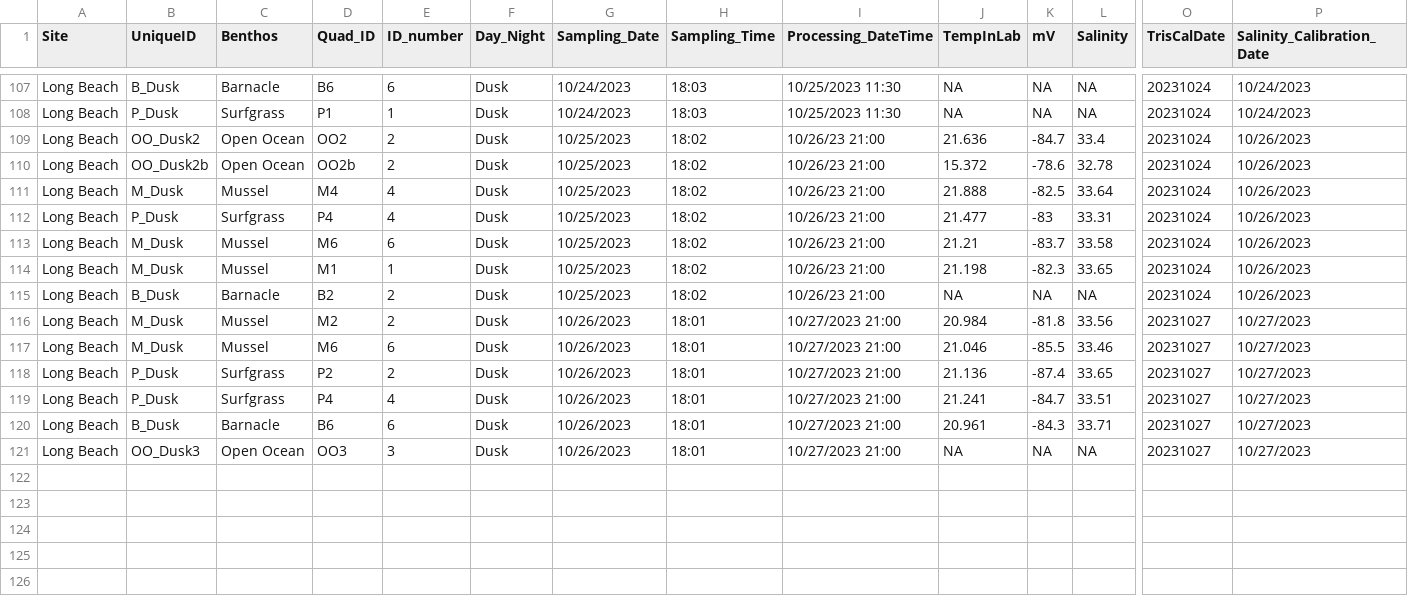
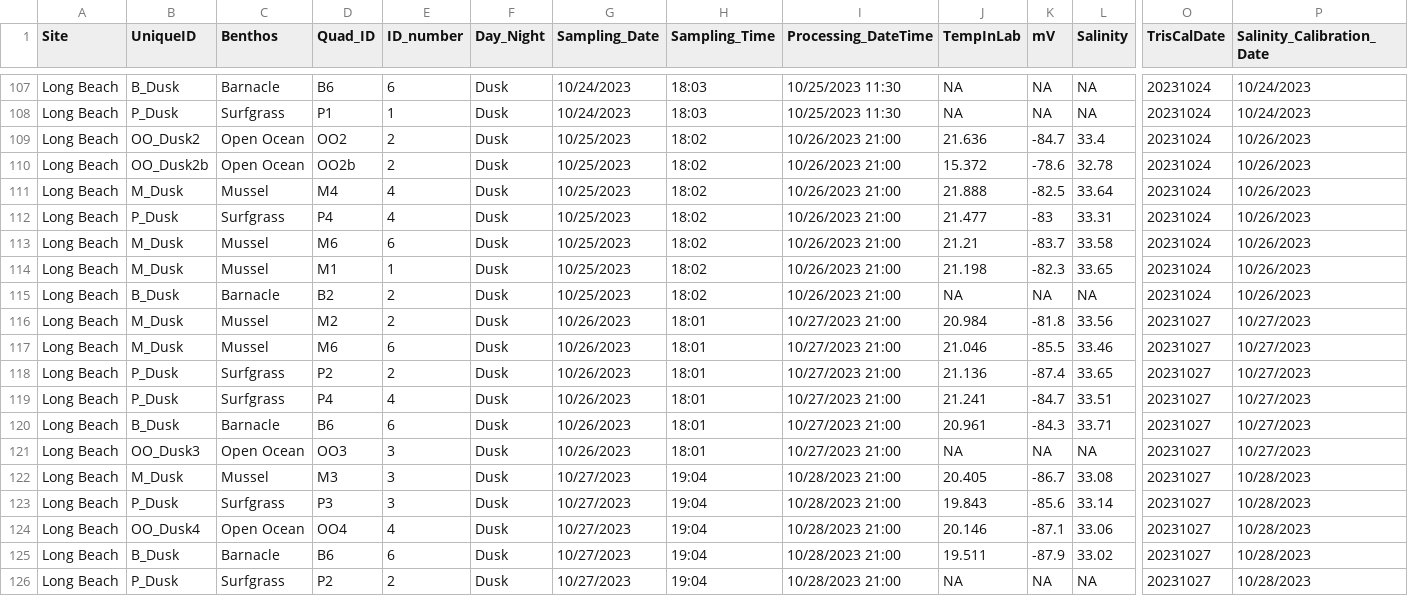
Before and after one commit to njsilbiger/SantaCruz_EcoFun, a CSV file: Data/Biogeochemistry/pHProbe_Data.csv, drawn as a sheet; only a part is shown, gaps mark what is left out; rows hold the shown columns only; the diff names each change by its address in the sheet, - before the commit and + after, or states it on an @@ line.

Commit message:
Added 20231027

```diff
--- a/Data/Biogeochemistry/pHProbe_Data.csv
+++ b/Data/Biogeochemistry/pHProbe_Data.csv
-I109:I115 (Processing_DateTime): 10/26/23 21:00
+I109:I115 (Processing_DateTime): 10/26/2023 21:00
+row 122: Long Beach | M_Dusk | Mussel | M3 | 3 | Dusk | 10/27/2023 | 19:04 | 10/28/2023 21:00 | 20.405 | -86.7 | 33.08 | 20231027 | 10/28/2023
+row 123: Long Beach | P_Dusk | Surfgrass | P3 | 3 | Dusk | 10/27/2023 | 19:04 | 10/28/2023 21:00 | 19.843 | -85.6 | 33.14 | 20231027 | 10/28/2023
+row 124: Long Beach | OO_Dusk4 | Open Ocean | OO4 | 4 | Dusk | 10/27/2023 | 19:04 | 10/28/2023 21:00 | 20.146 | -87.1 | 33.06 | 20231027 | 10/28/2023
+row 125: Long Beach | B_Dusk | Barnacle | B6 | 6 | Dusk | 10/27/2023 | 19:04 | 10/28/2023 21:00 | 19.511 | -87.9 | 33.02 | 20231027 | 10/28/2023
+row 126: Long Beach | P_Dusk | Surfgrass | P2 | 2 | Dusk | 10/27/2023 | 19:04 | 10/28/2023 21:00 | NA | NA | NA | 20231027 | 10/28/2023
```
